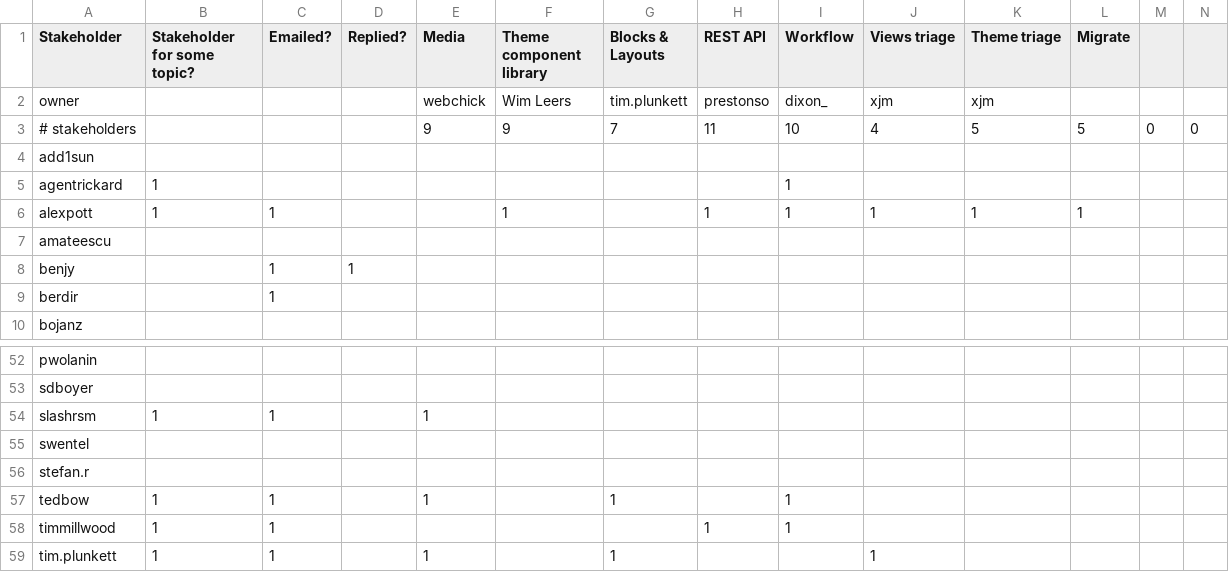
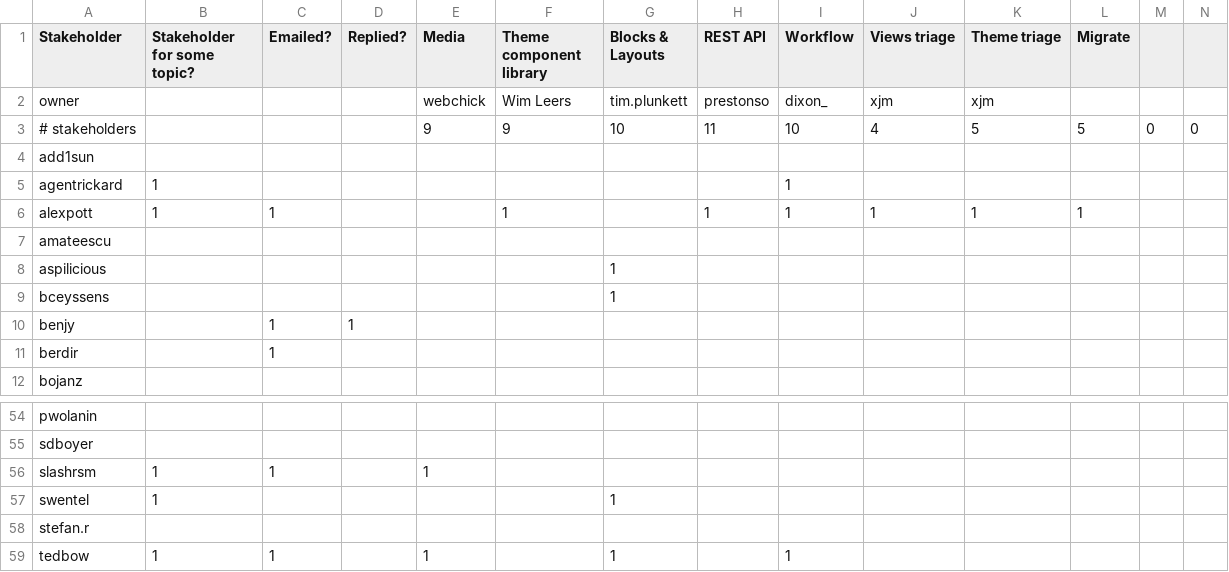
Before and after one commit to xjm/tiger_herding, a CSV file: meetings.csv, drawn as a sheet; only a part is shown, gaps mark what is left out; the shorter side is filled out with more unchanged rows; addresses are those after the commit; rows hold the shown columns only; the diff names each change by its address in the sheet, - before the commit and + after, or states it on an @@ line.

```diff
--- a/meetings.csv
+++ b/meetings.csv
-G3 (Blocks & Layouts): 7
+G3 (Blocks & Layouts): 10
+row 8: aspilicious |  |  |  |  |  | 1
+row 9: bceyssens |  |  |  |  |  | 1
-B57 (Stakeholder for some topic?): (empty)
+B57 (Stakeholder for some topic?): 1
-G57 (Blocks & Layouts): (empty)
+G57 (Blocks & Layouts): 1
```
Also changed, not shown: availability.csv.
